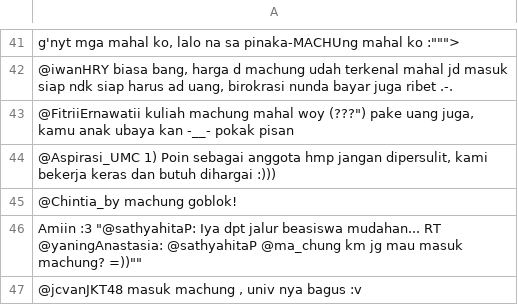
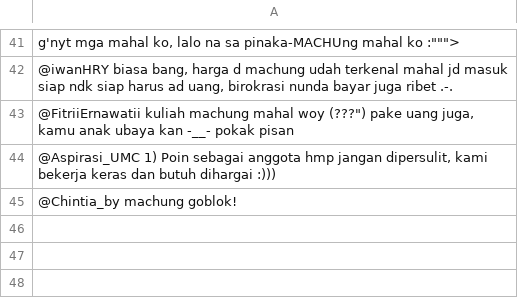
Before and after one commit to jialingkun/skripsiTwitter, a CSV file: machungTrainNegative.csv, drawn as a sheet; only a part is shown, gaps mark what is left out; the diff names each change by its address in the sheet, - before the commit and + after, or states it on an @@ line.

```diff
--- a/machungTrainNegative.csv
+++ b/machungTrainNegative.csv
-row 46: Amiin :3 "@sathyahitaP: Iya dpt jalur beasiswa mudahan... RT @yaningAnastasia: @sathyahitaP @ma_chung km jg mau masuk machung? =))""
-row 47: @jcvanJKT48 masuk machung , univ nya bagus :v
```
Also changed, not shown: machungDataTestRaw.csv, machungTrainPositive.csv, 2 other files.
